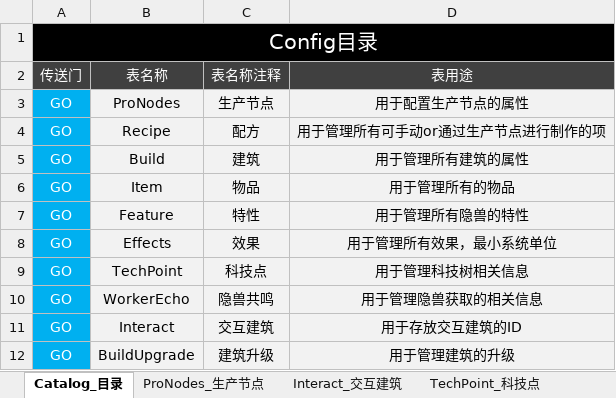
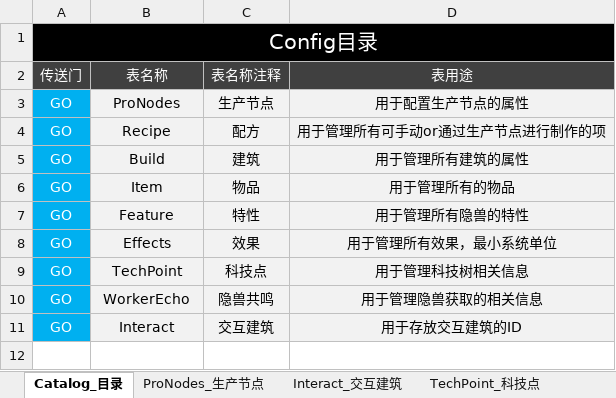
Before and after one commit to ssh555/ProjectOC, an Excel workbook: ExternProject/_EXE/DataToBinary/DataTable/Config_OC_数据表.xlsx, sheet Catalog_目录, drawn as a sheet; values as stored, in another font and other column widths than the file's, no borders; the diff names each change by its address in the sheet, - before the commit and + after, or states it on an @@ line.

```diff
--- a/ExternProject/_EXE/DataToBinary/DataTable/Config_OC_数据表.xlsx (sheet Catalog_目录)
+++ b/ExternProject/_EXE/DataToBinary/DataTable/Config_OC_数据表.xlsx (sheet Catalog_目录)
-row 12: GO | BuildUpgrade | 建筑升级 | 用于管理建筑的升级
```
Also changed, not shown: sheet ProNodes_生产节点, sheet Build_建筑, other sheet tabs, 44 other files.
